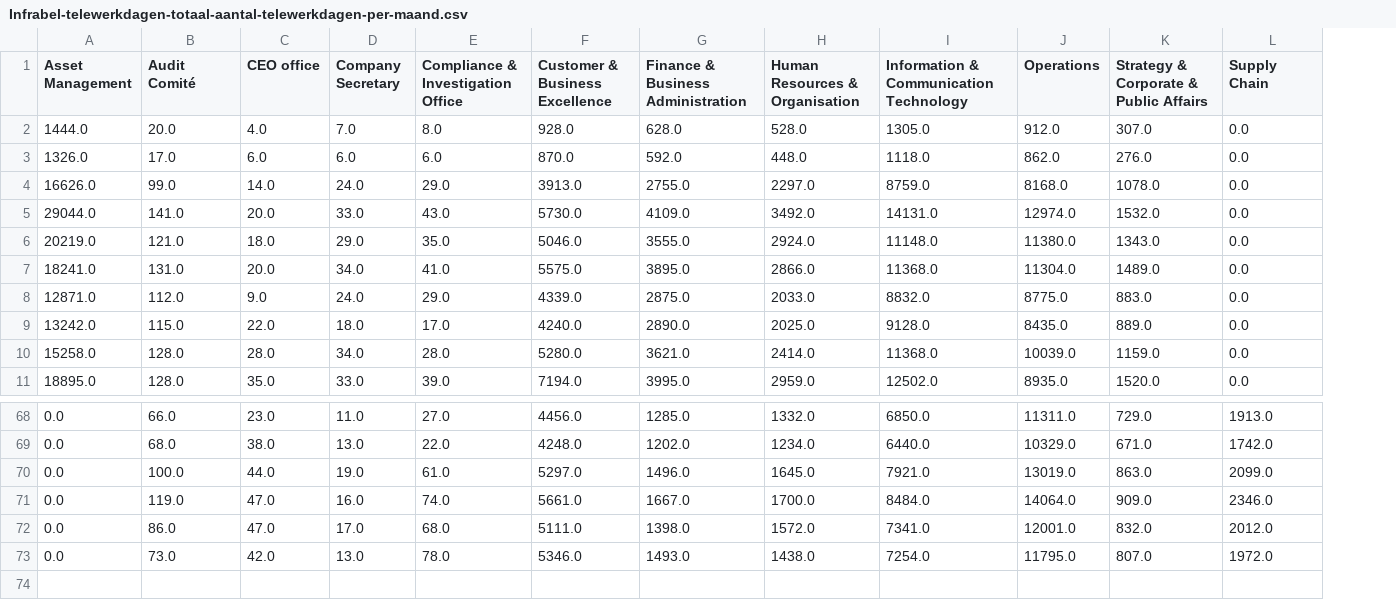
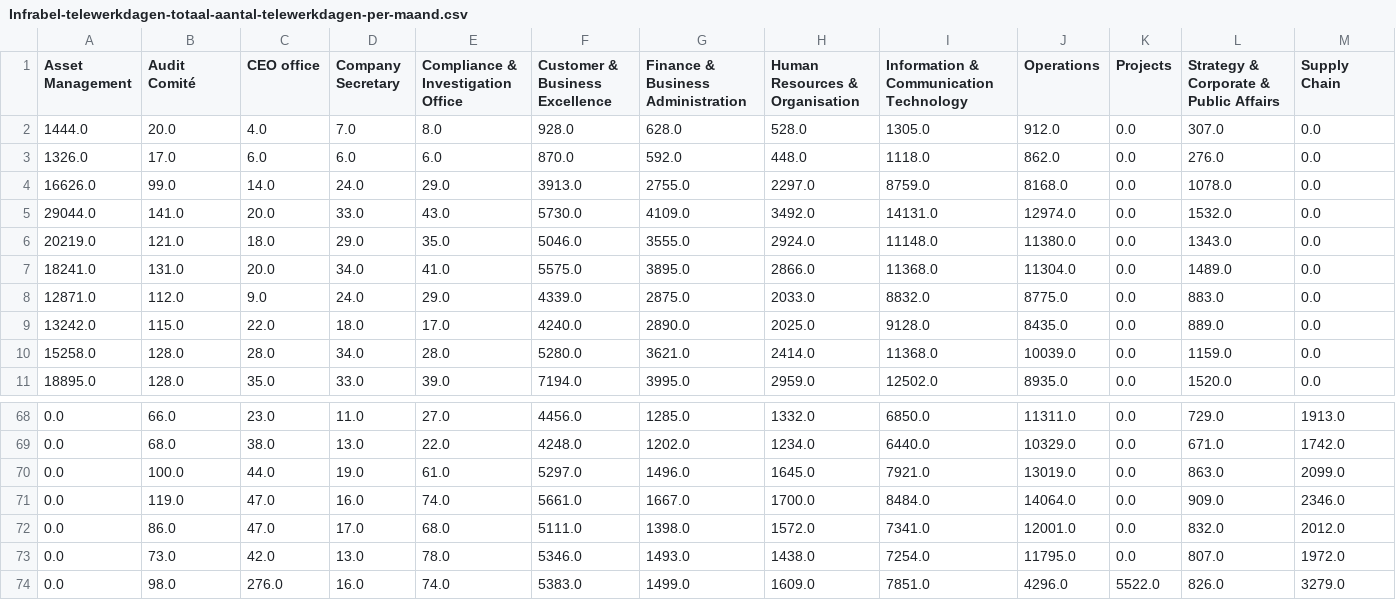
Before and after one commit to tbuytaer/OPENGOV_BE, a CSV file: data/data_bewerkt/mobiliteit/Infrabel-telewerkdagen-totaal-aantal-telewerkdagen-per-maand.csv, drawn as a sheet; only a part is shown, gaps mark what is left out; the diff names each change by its address in the sheet, - before the commit and + after, or states it on an @@ line.

Commit message:
Latest data: Mon Feb  2 07:17:27 UTC 2026

```diff
--- a/data/data_bewerkt/mobiliteit/Infrabel-telewerkdagen-totaal-aantal-telewerkdagen-per-maand.csv
+++ b/data/data_bewerkt/mobiliteit/Infrabel-telewerkdagen-totaal-aantal-telewerkdagen-per-maand.csv
+column K (Projects), rows 2-11: all 0.0; rows 68-73: all 0.0
+row 74: 0.0 | 98.0 | 276.0 | 16.0 | 74.0 | 5383.0 | 1499.0 | 1609.0 | 7851.0 | 4296.0 | 5522.0 | 826.0 | 3279.0
```
Also changed, not shown: data/data_bewerkt/energy/energyProductionWindOverTimeMonthly.csv, data/data_bewerkt/energy/energyProductionWindSolarOverTimeMonthly.csv, 44 other files.
